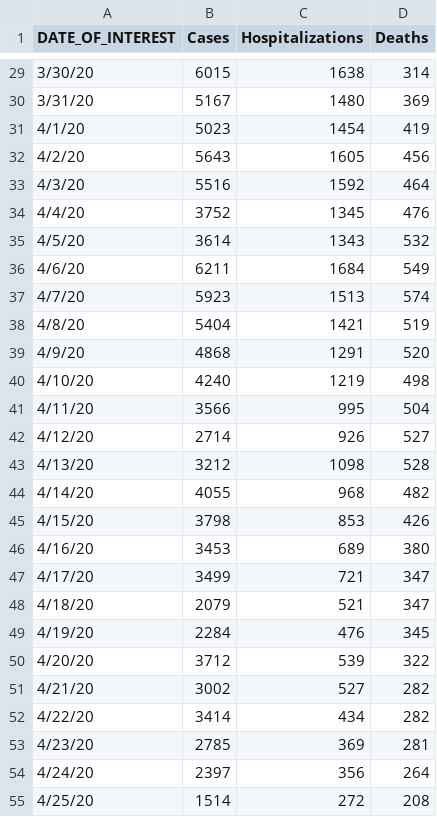
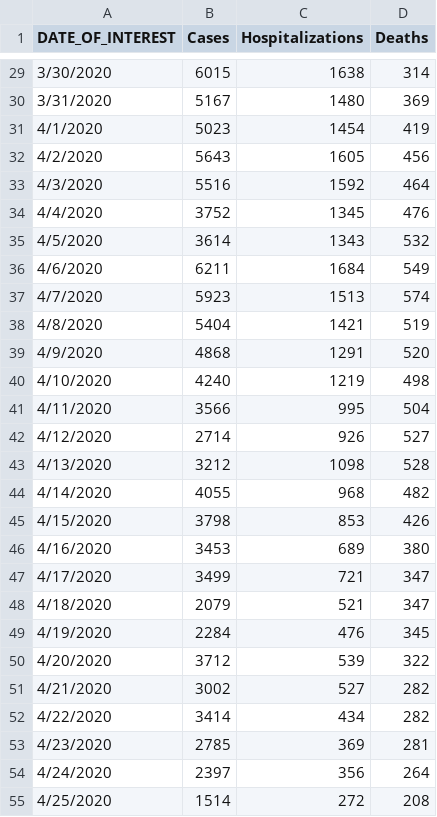
Before and after one commit to rflperry/553.738_final, a CSV file: data/ny_state.csv, drawn as a sheet; only a part is shown, gaps mark what is left out; the diff covers the shown part only.

```diff
--- a/data/ny_state.csv
+++ b/data/ny_state.csv
@@ -29,27 +29,27 @@ DATE_OF_INTEREST,Cases,Hospitalizations,Deaths
-3/30/20,6015,1638,314
-3/31/20,5167,1480,369
-4/1/20,5023,1454,419
-4/2/20,5643,1605,456
-4/3/20,5516,1592,464
-4/4/20,3752,1345,476
-4/5/20,3614,1343,532
-4/6/20,6211,1684,549
-4/7/20,5923,1513,574
-4/8/20,5404,1421,519
-4/9/20,4868,1291,520
-4/10/20,4240,1219,498
-4/11/20,3566,995,504
-4/12/20,2714,926,527
-4/13/20,3212,1098,528
-4/14/20,4055,968,482
-4/15/20,3798,853,426
-4/16/20,3453,689,380
-4/17/20,3499,721,347
-4/18/20,2079,521,347
-4/19/20,2284,476,345
-4/20/20,3712,539,322
-4/21/20,3002,527,282
-4/22/20,3414,434,282
-4/23/20,2785,369,281
-4/24/20,2397,356,264
-4/25/20,1514,272,208
+3/30/2020,6015,1638,314
+3/31/2020,5167,1480,369
+4/1/2020,5023,1454,419
+4/2/2020,5643,1605,456
+4/3/2020,5516,1592,464
+4/4/2020,3752,1345,476
+4/5/2020,3614,1343,532
+4/6/2020,6211,1684,549
+4/7/2020,5923,1513,574
+4/8/2020,5404,1421,519
+4/9/2020,4868,1291,520
+4/10/2020,4240,1219,498
+4/11/2020,3566,995,504
+4/12/2020,2714,926,527
+4/13/2020,3212,1098,528
+4/14/2020,4055,968,482
+4/15/2020,3798,853,426
+4/16/2020,3453,689,380
+4/17/2020,3499,721,347
+4/18/2020,2079,521,347
+4/19/2020,2284,476,345
+4/20/2020,3712,539,322
+4/21/2020,3002,527,282
+4/22/2020,3414,434,282
+4/23/2020,2785,369,281
+4/24/2020,2397,356,264
+4/25/2020,1514,272,208
```
Also changed, not shown: 37 edited cells elsewhere in this file, 3 other files.
